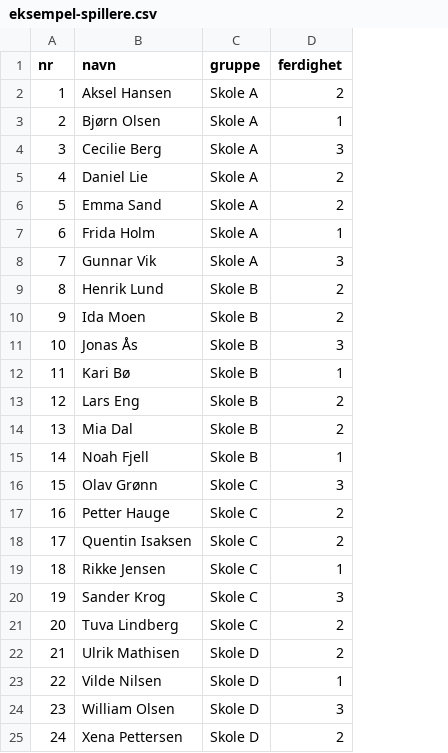
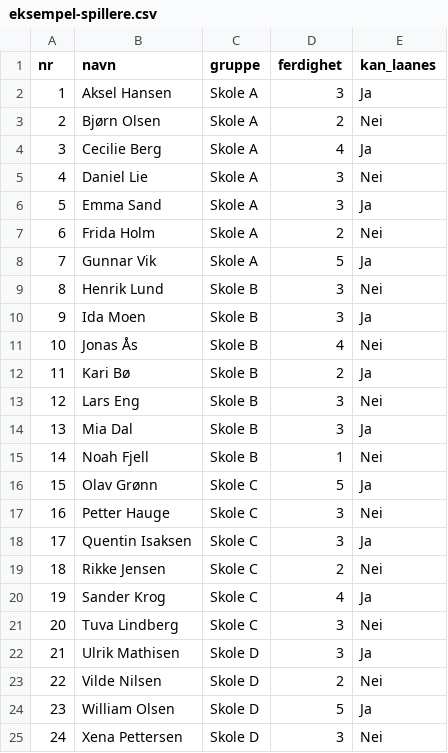
Before and after one commit to jenskm/lagforslag-generator, a CSV file: eksempel-spillere.csv, drawn as a sheet; the diff names each change by its address in the sheet, - before the commit and + after, or states it on an @@ line.

Commit message:
Opt-in for låning av spillere til andre lag
Nytt felt kanLaane per spiller (default Nei). Kun spillere med Ja
foreslås som lånespillere i andre lags kamper. Eksisterende spillere
migreres til Nei.

Checkbox-kolonne i Spillere-fanen (sorterbar). CSV-eksport får ny
kolonne kan_laanes (Ja/Nei). CSV-import er tolerant (ja/true/1/yes,
case-insensitive). Eksempel-CSV og Om-fane oppdatert.

```diff
--- a/eksempel-spillere.csv
+++ b/eksempel-spillere.csv
+column E (kan_laanes), rows 2-25: Ja | Nei | Ja | Nei | Ja | Nei | Ja | Nei | Ja | Nei | Ja | Nei | Ja | Nei | Ja | Nei | Ja | Nei | Ja | Nei | Ja | Nei | Ja | Nei
-D2 (ferdighet): 2
+D2 (ferdighet): 3
-D3 (ferdighet): 1
+D3 (ferdighet): 2
-D4 (ferdighet): 3
+D4 (ferdighet): 4
-D5:D6 (ferdighet): 2
+D5:D6 (ferdighet): 3
-D7 (ferdighet): 1
+D7 (ferdighet): 2
-D8 (ferdighet): 3
+D8 (ferdighet): 5
-D9:D10 (ferdighet): 2
+D9:D10 (ferdighet): 3
-D11 (ferdighet): 3
+D11 (ferdighet): 4
-D12 (ferdighet): 1
+D12 (ferdighet): 2
-D13:D14 (ferdighet): 2
+D13:D14 (ferdighet): 3
-D16 (ferdighet): 3
+D16 (ferdighet): 5
-D17:D18 (ferdighet): 2
+D17:D18 (ferdighet): 3
-D19 (ferdighet): 1
+D19 (ferdighet): 2
-D20 (ferdighet): 3
+D20 (ferdighet): 4
-D21:D22 (ferdighet): 2
+D21:D22 (ferdighet): 3
-D23 (ferdighet): 1
+D23 (ferdighet): 2
-D24 (ferdighet): 3
+D24 (ferdighet): 5
-D25 (ferdighet): 2
+D25 (ferdighet): 3
```
Also changed, not shown: 3 other files.
